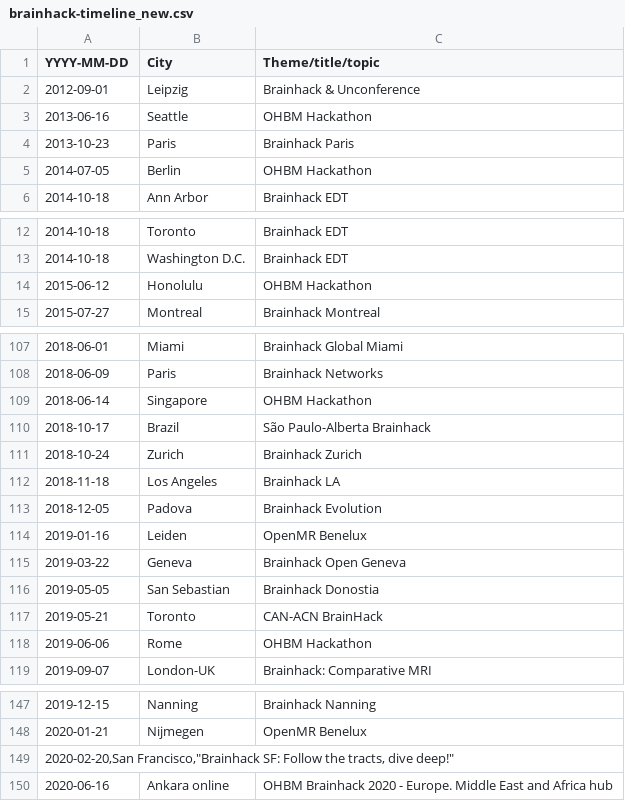
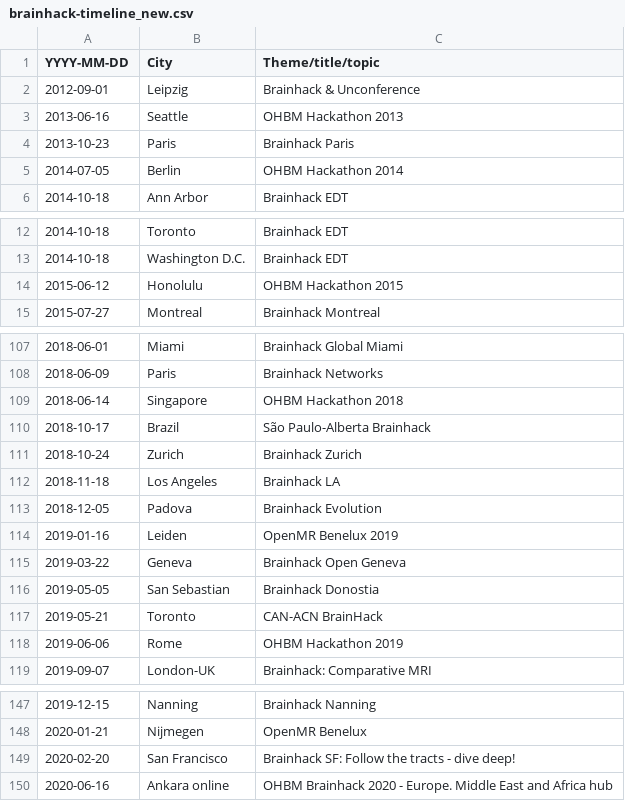
Before and after one commit to brainhackorg/brainhack_jupyter_book, a CSV file: data/brainhack-timeline_new.csv, drawn as a sheet; only a part is shown, gaps mark what is left out; the diff covers the shown part only.

Commit message:
update tsv list of projects

```diff
--- a/data/brainhack-timeline_new.csv
+++ b/data/brainhack-timeline_new.csv
@@ -2,5 +2,5 @@ YYYY-MM-DD,City,Theme/title/topic
 2012-09-01,Leipzig,Brainhack & Unconference
-2013-06-16,Seattle,OHBM Hackathon
+2013-06-16,Seattle,OHBM Hackathon 2013
 2013-10-23,Paris,Brainhack Paris
-2014-07-05,Berlin,OHBM Hackathon
+2014-07-05,Berlin,OHBM Hackathon 2014
 2014-10-18,Ann Arbor,Brainhack EDT
@@ -13,3 +13,3 @@ YYYY-MM-DD,City,Theme/title/topic
 2014-10-18,Washington D.C.,Brainhack EDT
-2015-06-12,Honolulu,OHBM Hackathon
+2015-06-12,Honolulu,OHBM Hackathon 2015
 2015-07-27,Montreal,Brainhack Montreal
@@ -108,3 +108,3 @@ YYYY-MM-DD,City,Theme/title/topic
 2018-06-09,Paris,Brainhack Networks
-2018-06-14,Singapore,OHBM Hackathon
+2018-06-14,Singapore,OHBM Hackathon 2018
 2018-10-17,Brazil,São Paulo-Alberta Brainhack
@@ -113,3 +113,3 @@ YYYY-MM-DD,City,Theme/title/topic
 2018-12-05,Padova,Brainhack Evolution
-2019-01-16,Leiden,OpenMR Benelux
+2019-01-16,Leiden,OpenMR Benelux 2019
 2019-03-22,Geneva,Brainhack Open Geneva
@@ -117,3 +117,3 @@ YYYY-MM-DD,City,Theme/title/topic
 2019-05-21,Toronto,CAN-ACN BrainHack
-2019-06-06,Rome,OHBM Hackathon
+2019-06-06,Rome,OHBM Hackathon 2019
 2019-09-07,London-UK,Brainhack: Comparative MRI
@@ -148,3 +148,3 @@ YYYY-MM-DD,City,Theme/title/topic
 2020-01-21,Nijmegen,OpenMR Benelux
-"2020-02-20,San Francisco,""Brainhack SF: Follow the tracts, dive deep!"""
+2020-02-20,San Francisco,Brainhack SF: Follow the tracts - dive deep!
 2020-06-16,Ankara online,OHBM Brainhack 2020 - Europe. Middle East and Africa hub
```
Also changed, not shown: 1 edited cell elsewhere in this file, 4 other files.
